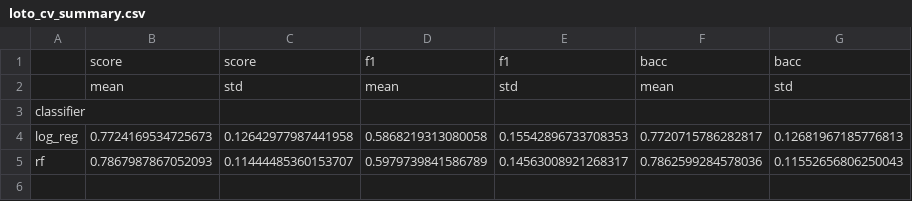
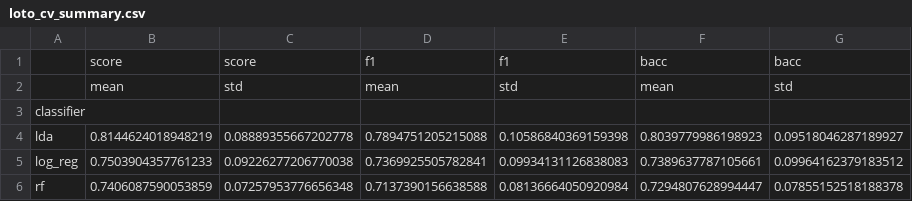
Before and after one commit to ckrenteras/emg-gesture-decoder, a CSV file: python/results/my_data/loto_cv_summary.csv, drawn as a sheet.

```diff
--- a/python/results/my_data/loto_cv_summary.csv
+++ b/python/results/my_data/loto_cv_summary.csv
@@ -3,3 +3,4 @@
 classifier,,,,,,
-log_reg,0.7724169534725673,0.12642977987441958,0.5868219313080058,0.15542896733708353,0.7720715786282817,0.12681967185776813
-rf,0.7867987867052093,0.11444485360153707,0.5979739841586789,0.14563008921268317,0.7862599284578036,0.11552656806250043
+lda,0.8144624018948219,0.08889355667202778,0.7894751205215088,0.10586840369159398,0.8039779986198923,0.09518046287189927
+log_reg,0.7503904357761233,0.09226277206770038,0.7369925505782841,0.09934131126838083,0.7389637787105661,0.09964162379183512
+rf,0.7406087590053859,0.07257953776656348,0.7137390156638588,0.08136664050920984,0.7294807628994447,0.07855152518188378
```
Also changed, not shown: python/results/my_data/loto_cv_per_fold.csv, 20 other files.
